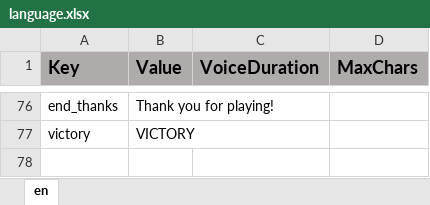
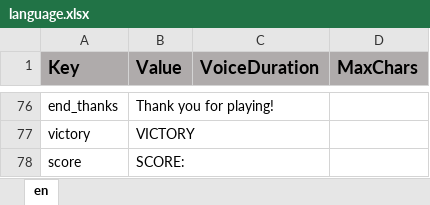
Before and after one commit to ddionisio/LL_SFMOS, an Excel workbook: Language/language.xlsx, sheet en, drawn as a sheet; only a part is shown, gaps mark what is left out; values as stored, in another font and other column widths than the file's, no borders; the diff names each change by its address in the sheet, - before the commit and + after, or states it on an @@ line.

```diff
--- a/Language/language.xlsx (sheet en)
+++ b/Language/language.xlsx (sheet en)
+row 78: score | SCORE:
```
Also changed, not shown: 10 other files.
